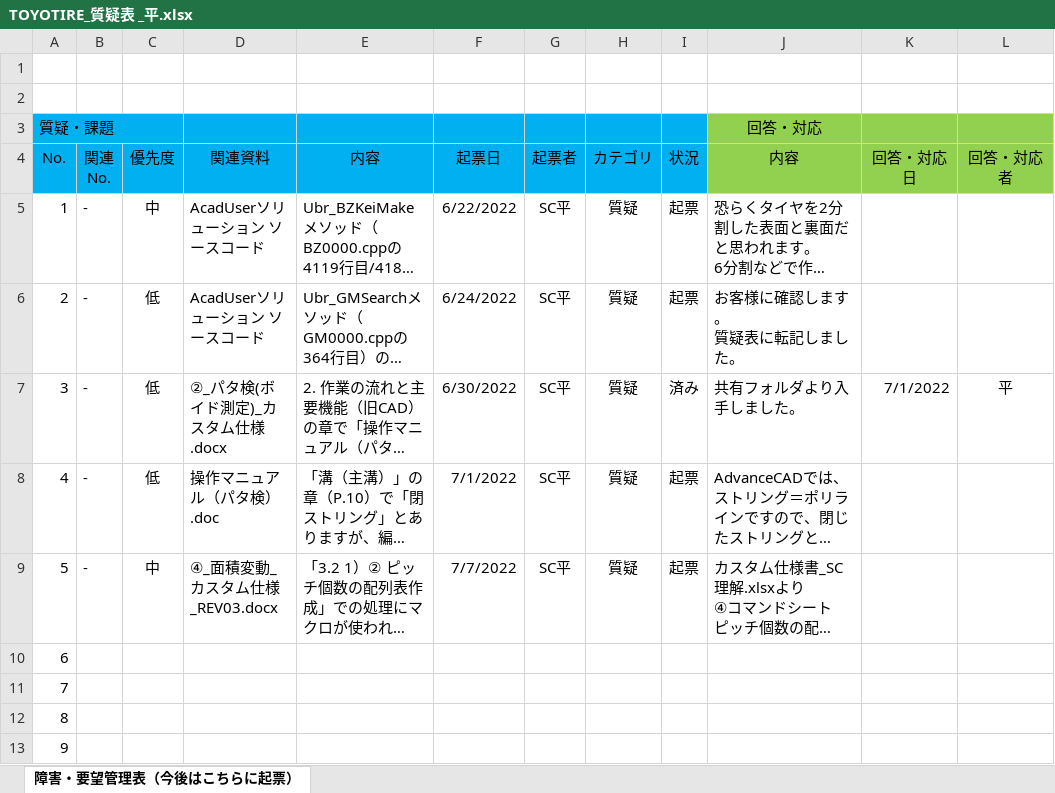
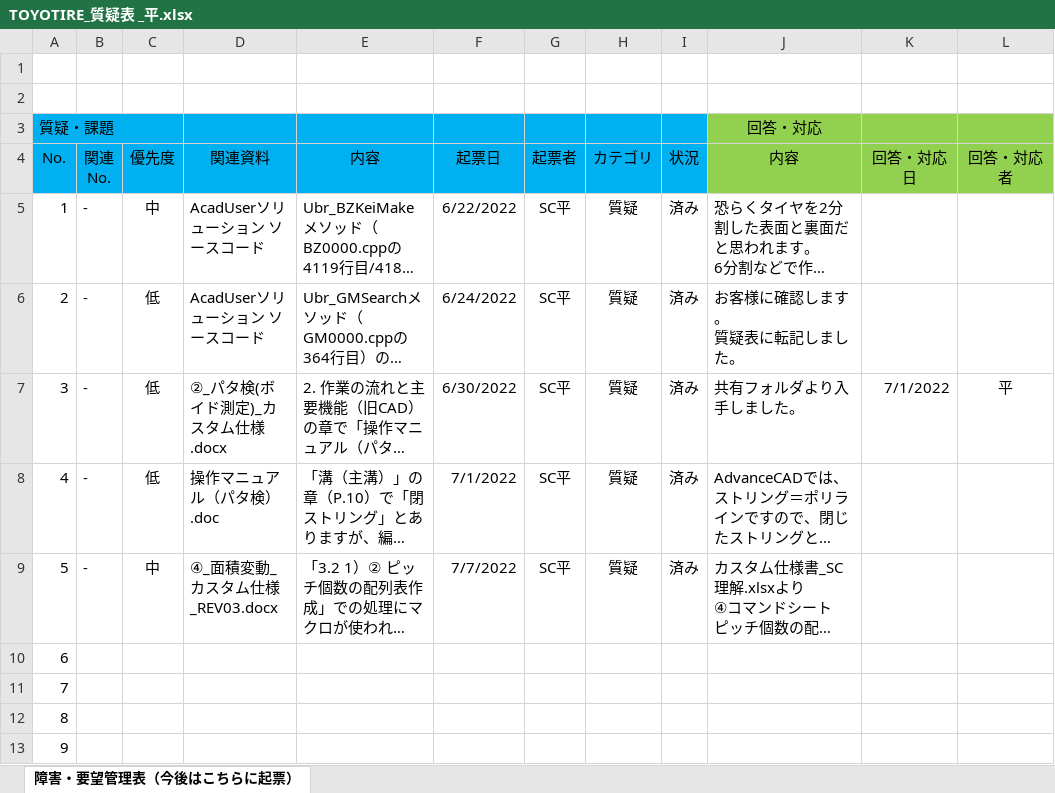
Before and after one commit to ichiro-uehara/TOYOTIRE_BRAND, an Excel workbook: 質疑表/TOYOTIRE_質疑表 _平.xlsx, sheet 障害・要望管理表（今後はこちらに起票）, drawn as a sheet; only a part is shown; long unchanged cells end in …; values as stored, in another font and other column widths than the file's, no borders; conditional formats not drawn; the diff names each change by its address in the sheet, - before the commit and + after, or states it on an @@ line.

```diff
--- a/質疑表/TOYOTIRE_質疑表 _平.xlsx (sheet 障害・要望管理表（今後はこちらに起票）)
+++ b/質疑表/TOYOTIRE_質疑表 _平.xlsx (sheet 障害・要望管理表（今後はこちらに起票）)
-I5:I6: 起票
+I5:I6: 済み
-I8:I9: 起票
+I8:I9: 済み
```
Also changed, not shown: 作業報告書/AdvanceCAD⇒AutoCAD移行開発（要件定義）_作業報告書_平.xlsx.
